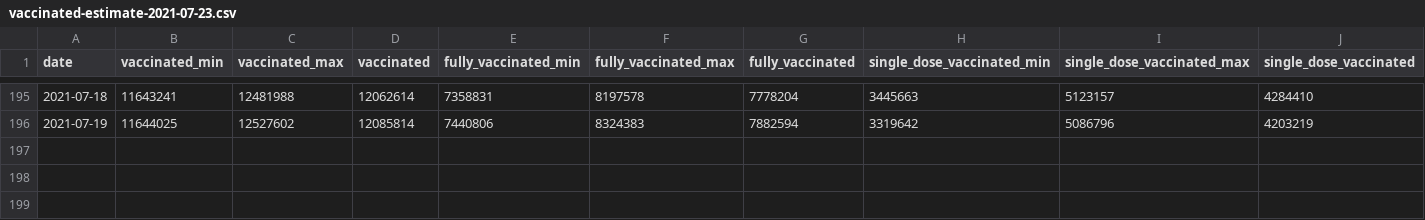
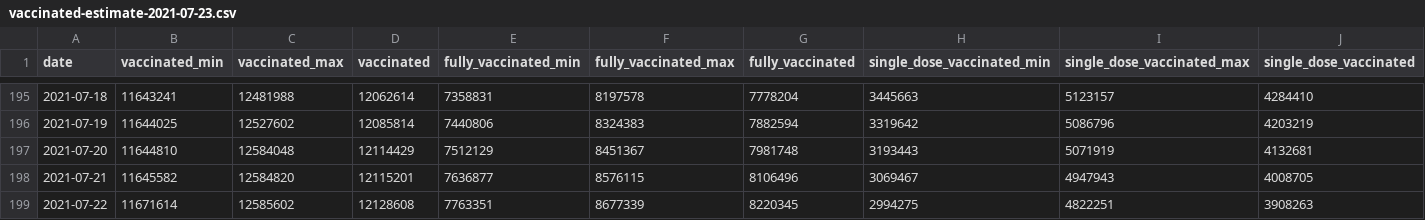
Before and after one commit to Sikerdebaard/opencoronastats, a CSV file: data/vaccine_estimate/daily_estimates/vaccinated-estimate-2021-07-23.csv, drawn as a sheet; only a part is shown, gaps mark what is left out.

Commit message:
Automatic update vaccination estimates

```diff
--- a/data/vaccine_estimate/daily_estimates/vaccinated-estimate-2021-07-23.csv
+++ b/data/vaccine_estimate/daily_estimates/vaccinated-estimate-2021-07-23.csv
@@ -196 +196,4 @@ date,vaccinated_min,vaccinated_max,vaccinated,fully_vaccinated_min,fully_vaccina
 2021-07-19,11644025,12527602,12085814,7440806,8324383,7882594,3319642,5086796,4203219
+2021-07-20,11644810,12584048,12114429,7512129,8451367,7981748,3193443,5071919,4132681
+2021-07-21,11645582,12584820,12115201,7636877,8576115,8106496,3069467,4947943,4008705
+2021-07-22,11671614,12585602,12128608,7763351,8677339,8220345,2994275,4822251,3908263
```
Also changed, not shown: data/vaccine_estimate/vaccinated-estimate-latest.csv.
